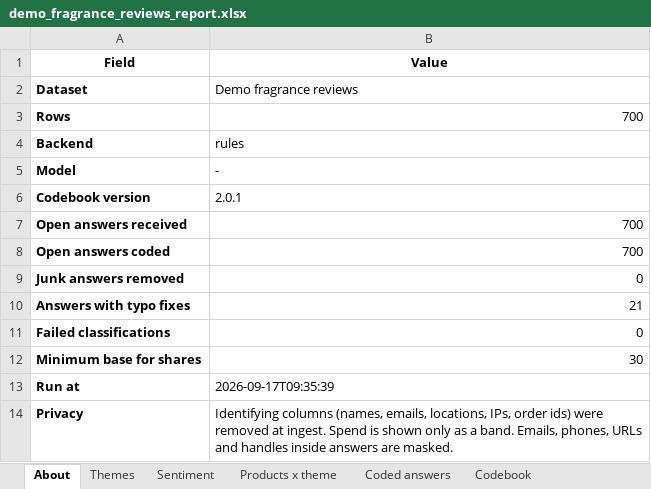
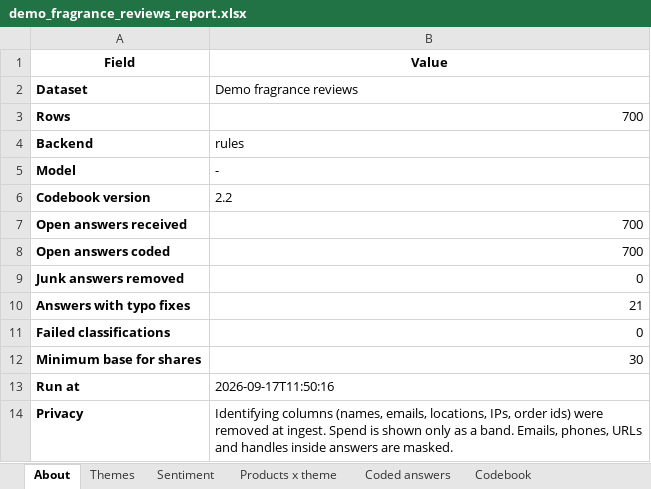
Before and after one commit to SylviaZam/Automated-Review-Analysis-Pipeline, an Excel workbook: examples/output/demo_fragrance_reviews_report.xlsx, sheet About, drawn as a sheet; values as stored, in another font and other column widths than the file's, no borders; the diff names each change by its address in the sheet, - before the commit and + after, or states it on an @@ line.

```diff
--- a/examples/output/demo_fragrance_reviews_report.xlsx (sheet About)
+++ b/examples/output/demo_fragrance_reviews_report.xlsx (sheet About)
-B6 (Value): 2.0.1
+B6 (Value): 2.2
-B13 (Value): 2026-09-17T09:35:39
+B13 (Value): 2026-09-17T11:50:16
```
Also changed, not shown: sheet Codebook, examples/output/demo_apparel_pdp_poll_report.xlsx, examples/output/demo_wellness_post-purchase_report.xlsx, 27 other files.
